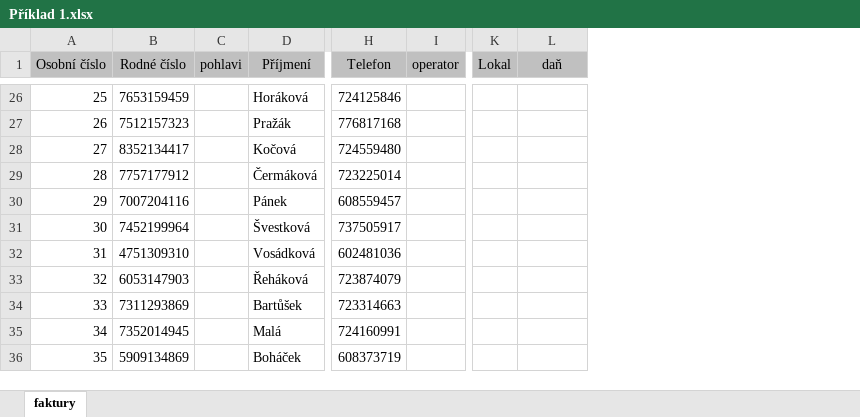
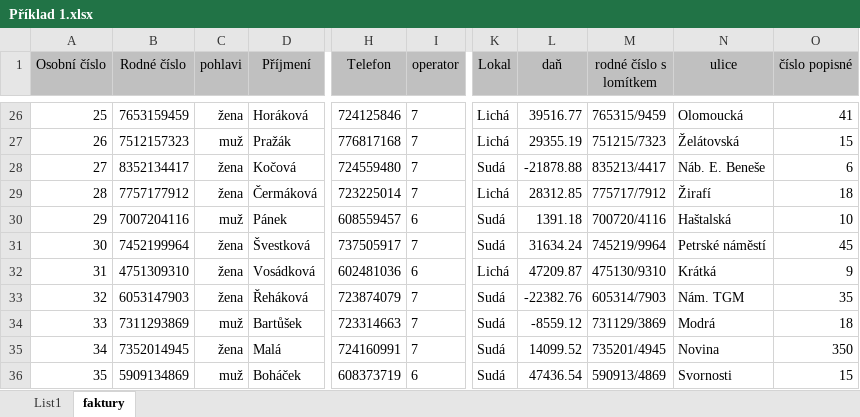
Before and after one commit to Garik-ctrl/Modul-1, an Excel workbook: Příklad 1.xlsx, sheet faktury, drawn as a sheet; only a part is shown, gaps mark what is left out; values as stored, in another font and other column widths than the file's, no borders; the diff covers the shown part only; the diff names each change by its address in the sheet, - before the commit and + after, or states it on an @@ line.

```diff
--- a/Příklad 1.xlsx (sheet faktury)
+++ b/Příklad 1.xlsx (sheet faktury)
+sheet tab: List1
+column M (rodné číslo s lomítkem), rows 26-36: 765315/9459 | 751215/7323 | 835213/4417 | 775717/7912 | 700720/4116 | 745219/9964 | 475130/9310 | 605314/7903 | 731129/3869 | 735201/4945 | 590913/4869
+column N (ulice), rows 26-36: Olomoucká | Želátovská | Náb. E. Beneše | Žirafí | Haštalská | Petrské náměstí | Krátká | Nám. TGM | Modrá | Novina | Svornosti
+column O (číslo popisné), rows 26-36: 41 | 15 | 6 | 18 | 10 | 45 | 9 | 35 | 18 | 350 | 15
-C26 (pohlavi): (empty)
+C26 (pohlavi): žena
-I26:I29 (operator): (empty)
+I26:I29 (operator): 7
-K26:K27 (Lokal): (empty)
+K26:K27 (Lokal): Lichá
-L26 (daň): (empty)
+L26 (daň): 39516.77
-C27 (pohlavi): (empty)
+C27 (pohlavi): muž
-L27 (daň): (empty)
+L27 (daň): 29355.19
-C28:C29 (pohlavi): (empty)
+C28:C29 (pohlavi): žena
-K28 (Lokal): (empty)
+K28 (Lokal): Sudá
-L28 (daň): (empty)
+L28 (daň): -21878.88
-K29 (Lokal): (empty)
+K29 (Lokal): Lichá
-L29 (daň): (empty)
+L29 (daň): 28312.85
-C30 (pohlavi): (empty)
+C30 (pohlavi): muž
-I30 (operator): (empty)
+I30 (operator): 6
-K30:K31 (Lokal): (empty)
+K30:K31 (Lokal): Sudá
-L30 (daň): (empty)
+L30 (daň): 1391.18
-C31:C33 (pohlavi): (empty)
+C31:C33 (pohlavi): žena
-I31 (operator): (empty)
+I31 (operator): 7
-L31 (daň): (empty)
+L31 (daň): 31634.24
-I32 (operator): (empty)
+I32 (operator): 6
-K32 (Lokal): (empty)
+K32 (Lokal): Lichá
-L32 (daň): (empty)
+L32 (daň): 47209.87
-I33:I35 (operator): (empty)
+I33:I35 (operator): 7
-K33:K36 (Lokal): (empty)
+K33:K36 (Lokal): Sudá
-L33 (daň): (empty)
+L33 (daň): -22382.76
-C34 (pohlavi): (empty)
+C34 (pohlavi): muž
-L34 (daň): (empty)
+L34 (daň): -8559.12
-C35 (pohlavi): (empty)
+C35 (pohlavi): žena
-L35 (daň): (empty)
+L35 (daň): 14099.52
-C36 (pohlavi): (empty)
+C36 (pohlavi): muž
-I36 (operator): (empty)
+I36 (operator): 6
-L36 (daň): (empty)
+L36 (daň): 47436.54
```
Also changed, not shown: 257 edited cells elsewhere in this sheet, Příklad 2.xlsx, Příklad 3.xlsx.
